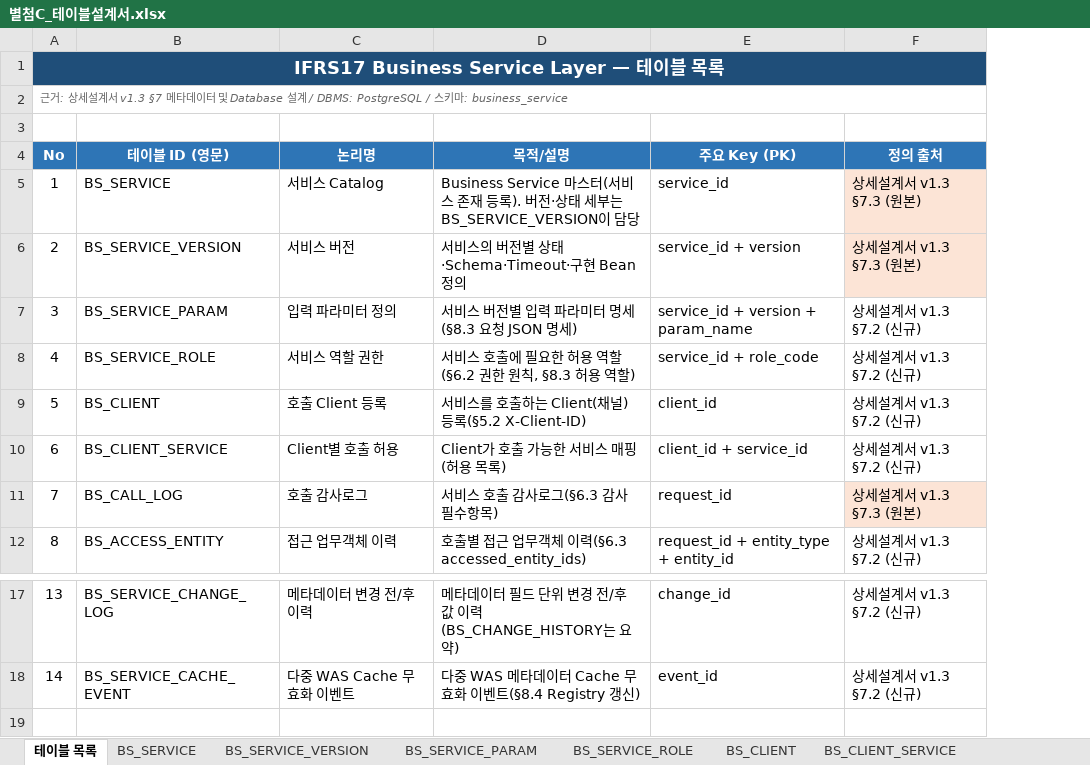
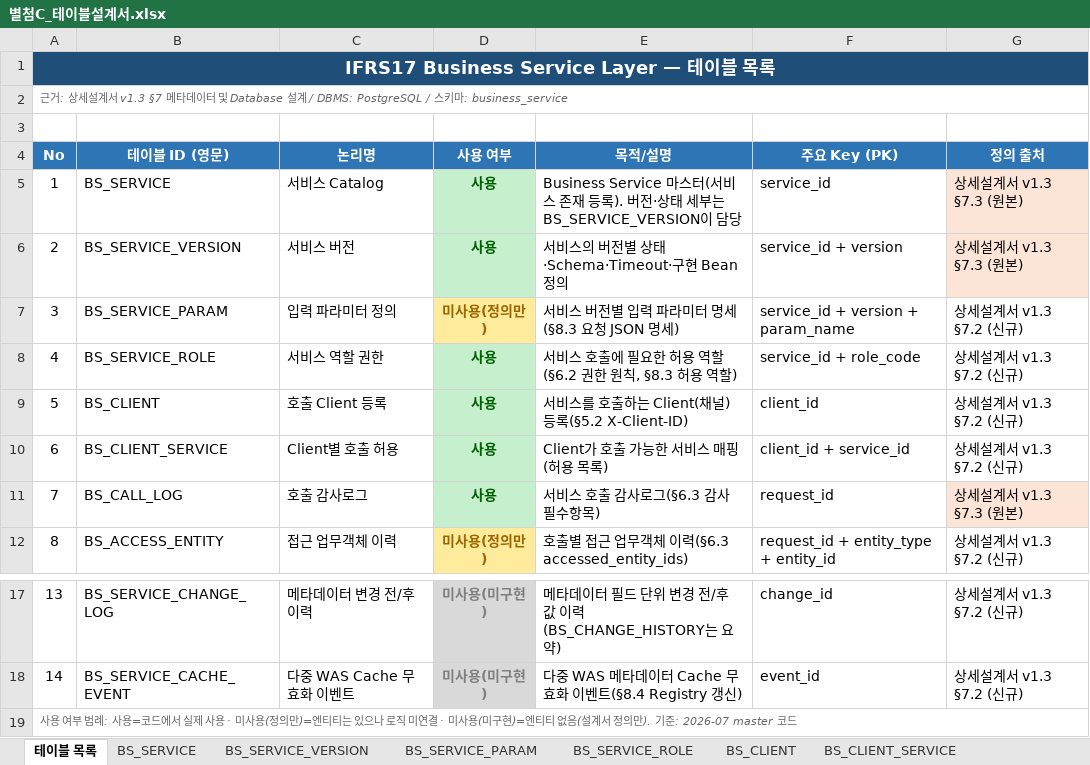
Before and after one commit to jeffrey9571/Claude_Test, an Excel workbook: docs/별첨C_테이블설계서.xlsx, sheet 테이블 목록, drawn as a sheet; only a part is shown, gaps mark what is left out; values as stored, in another font and other column widths than the file's, no borders; the diff names each change by its address in the sheet, - before the commit and + after, or states it on an @@ line.

```diff
--- a/docs/별첨C_테이블설계서.xlsx (sheet 테이블 목록)
+++ b/docs/별첨C_테이블설계서.xlsx (sheet 테이블 목록)
+column D (사용 여부), rows 5-12: 사용 | 사용 | 미사용(정의만) | 사용 | 사용 | 사용 | 사용 | 미사용(정의만); rows 17-18: 미사용(미구현) | 미사용(미구현)
+row 19: 사용 여부 범례: 사용=코드에서 실제 사용 · 미사용(정의만)=엔티티는 있으나 로직 미연결 · 미사용(미구현)=엔티티 없음(설계서 정의만). 기준: 2026-07 master 코드
```
